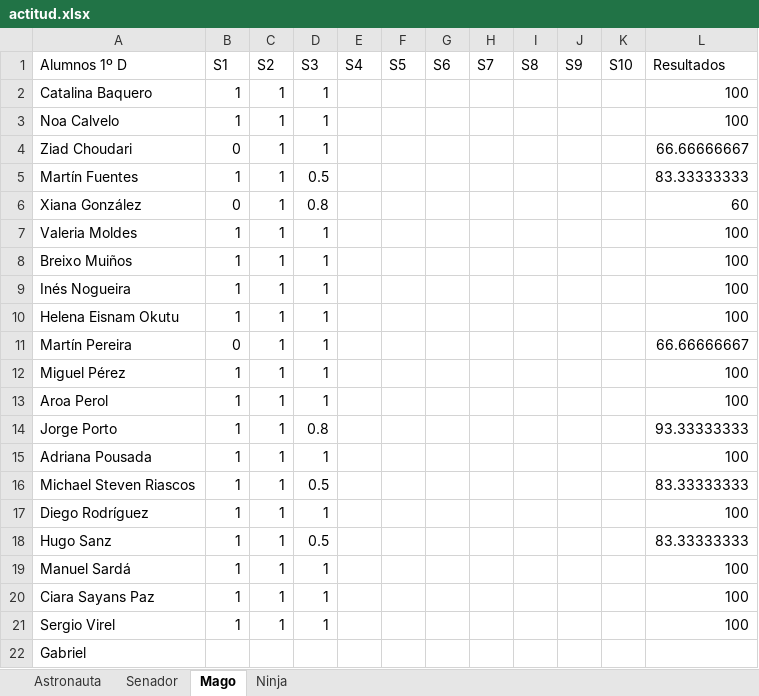
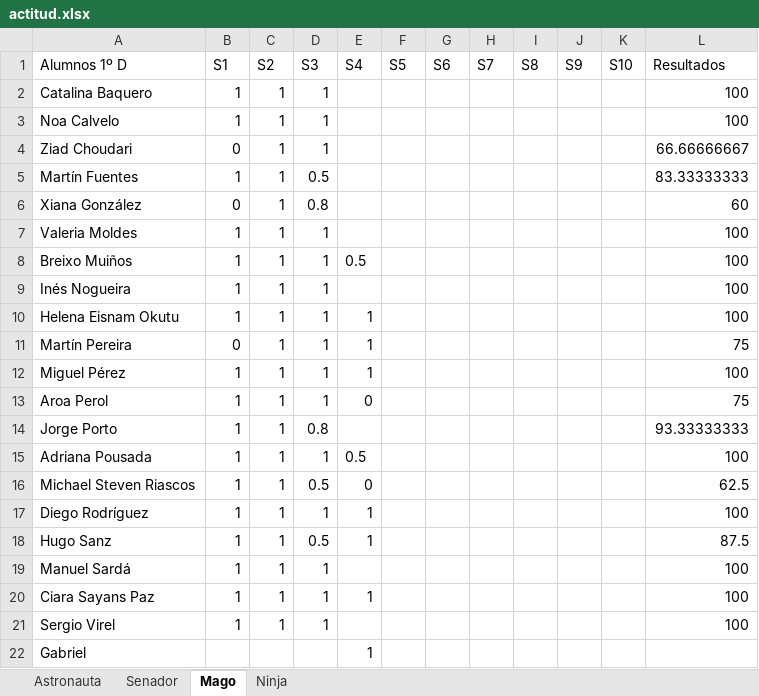
Before and after one commit to Asintota/1D, an Excel workbook: actitud.xlsx, sheet Mago, drawn as a sheet; values as stored, in another font and other column widths than the file's, no borders; the diff names each change by its address in the sheet, - before the commit and + after, or states it on an @@ line.

```diff
--- a/actitud.xlsx (sheet Mago)
+++ b/actitud.xlsx (sheet Mago)
-E8 (S4): (empty)
+E8 (S4): 0.5
-E10:E12 (S4): (empty)
+E10:E12 (S4): 1
-L11 (Resultados): 66.66666667
+L11 (Resultados): 75
-E13 (S4): (empty)
+E13 (S4): 0
-L13 (Resultados): 100
+L13 (Resultados): 75
-E15 (S4): (empty)
+E15 (S4): 0.5
-E16 (S4): (empty)
+E16 (S4): 0
-L16 (Resultados): 83.33333333
+L16 (Resultados): 62.5
-E17:E18 (S4): (empty)
+E17:E18 (S4): 1
-L18 (Resultados): 83.33333333
+L18 (Resultados): 87.5
-E20 (S4): (empty)
+E20 (S4): 1
-E22 (S4): (empty)
+E22 (S4): 1
```
Also changed, not shown: 2 other files.
